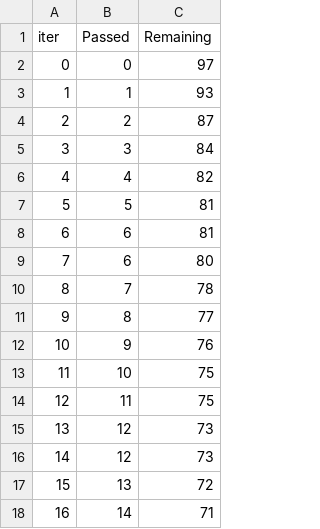
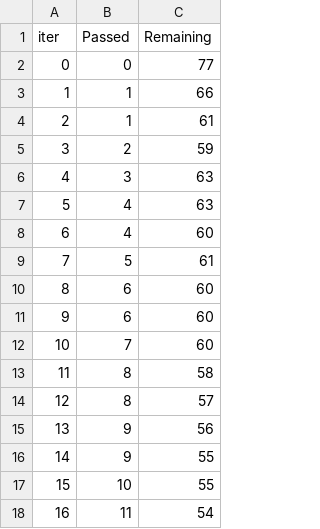
Before and after one commit to Thirumoorthy96/ml_projects, a TSV file: catboost_info/time_left.tsv, drawn as a sheet; only a part is shown; the diff covers the shown part only.

```diff
--- a/catboost_info/time_left.tsv
+++ b/catboost_info/time_left.tsv
@@ -1,18 +1,18 @@
 iter	Passed	Remaining
-0	0	97
-1	1	93
-2	2	87
-3	3	84
-4	4	82
-5	5	81
-6	6	81
-7	6	80
-8	7	78
-9	8	77
-10	9	76
-11	10	75
-12	11	75
-13	12	73
-14	12	73
-15	13	72
-16	14	71
+0	0	77
+1	1	66
+2	1	61
+3	2	59
+4	3	63
+5	4	63
+6	4	60
+7	5	61
+8	6	60
+9	6	60
+10	7	60
+11	8	58
+12	8	57
+13	9	56
+14	9	55
+15	10	55
+16	11	54
```
Also changed, not shown: 159 edited cells elsewhere in this file, 8 other files.
